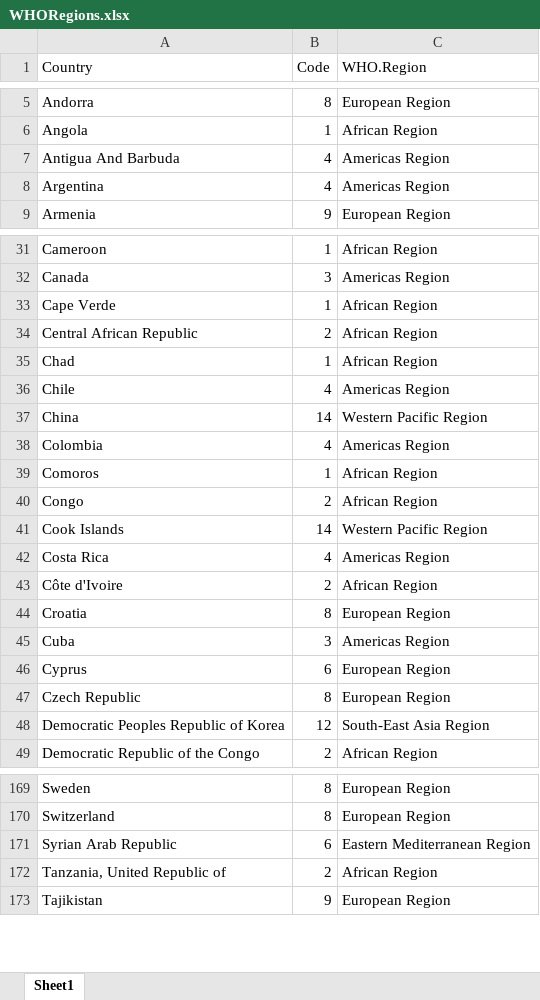
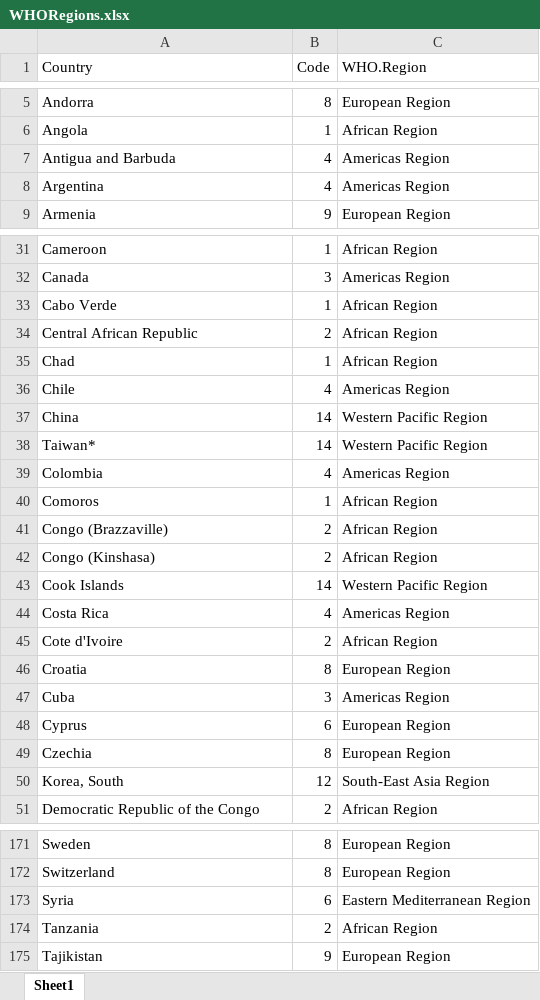
Before and after one commit to benflips/nCovForecast, an Excel workbook: dat/WHORegions/WHORegions.xlsx, sheet Sheet1, drawn as a sheet; only a part is shown, gaps mark what is left out; values as stored, in another font and other column widths than the file's, no borders; addresses are those after the commit; the diff covers the shown part only; the diff names each change by its address in the sheet, - before the commit and + after, or states it on an @@ line.

Commit message:
Most country names aligned

```diff
--- a/dat/WHORegions/WHORegions.xlsx (sheet Sheet1)
+++ b/dat/WHORegions/WHORegions.xlsx (sheet Sheet1)
-A7 (Country): Antigua And Barbuda
+A7 (Country): Antigua and Barbuda
-A33 (Country): Cape Verde
+A33 (Country): Cabo Verde
+row 38: Taiwan* | 14 | Western Pacific Region
+row 41: Congo (Brazzaville) | 2 | African Region
-A42 (Country): Congo
+A42 (Country): Congo (Kinshasa)
-A45 (Country): Côte d'Ivoire
+A45 (Country): Cote d'Ivoire
-A49 (Country): Czech Republic
+A49 (Country): Czechia
-A50 (Country): Democratic Peoples Republic of Korea
+A50 (Country): Korea, South
-A173 (Country): Syrian Arab Republic
+A173 (Country): Syria
-A174 (Country): Tanzania, United Republic of
+A174 (Country): Tanzania
```
Also changed, not shown: 1 added row and 10 edited cells elsewhere in this sheet, 1 other file.
